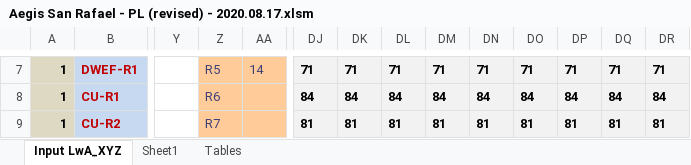
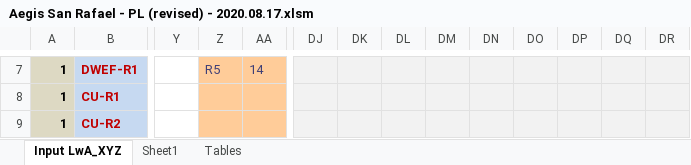
Before and after one commit to cxhx441/graphical-acoustic-calcs, an Excel workbook: Aegis San Rafael - PL (revised) - 2020.08.17.xlsm, sheet Input LwA_XYZ, drawn as a sheet; only a part is shown, gaps mark what is left out; values as stored, in another font and other column widths than the file's, no borders; charts and pictures and conditional formats not drawn; the diff covers the shown part only; the diff names each change by its address in the sheet, - before the commit and + after, or states it on an @@ line.

```diff
--- a/Aegis San Rafael - PL (revised) - 2020.08.17.xlsm (sheet Input LwA_XYZ)
+++ b/Aegis San Rafael - PL (revised) - 2020.08.17.xlsm (sheet Input LwA_XYZ)
-DJ7: 71
+DJ7: (empty)
-DK7: 71
+DK7: (empty)
-DL7: 71
+DL7: (empty)
-DM7: 71
+DM7: (empty)
-DN7: 71
+DN7: (empty)
-DO7: 71
+DO7: (empty)
-DP7: 71
+DP7: (empty)
-DQ7: 71
+DQ7: (empty)
-DR7: 71
+DR7: (empty)
-Z8: R6
+Z8: (empty)
-DJ8: 84
+DJ8: (empty)
-DK8: 84
+DK8: (empty)
-DL8: 84
+DL8: (empty)
-DM8: 84
+DM8: (empty)
-DN8: 84
+DN8: (empty)
-DO8: 84
+DO8: (empty)
-DP8: 84
+DP8: (empty)
-DQ8: 84
+DQ8: (empty)
-DR8: 84
+DR8: (empty)
-Z9: R7
+Z9: (empty)
-DJ9: 81
+DJ9: (empty)
-DK9: 81
+DK9: (empty)
-DL9: 81
+DL9: (empty)
-DM9: 81
+DM9: (empty)
-DN9: 81
+DN9: (empty)
-DO9: 81
+DO9: (empty)
-DP9: 81
+DP9: (empty)
-DQ9: 81
+DQ9: (empty)
-DR9: 81
+DR9: (empty)
```
Also changed, not shown: 1 added row, 1 removed row and 358 edited cells elsewhere in this sheet, sheet Tables, formulas that keep their value.
